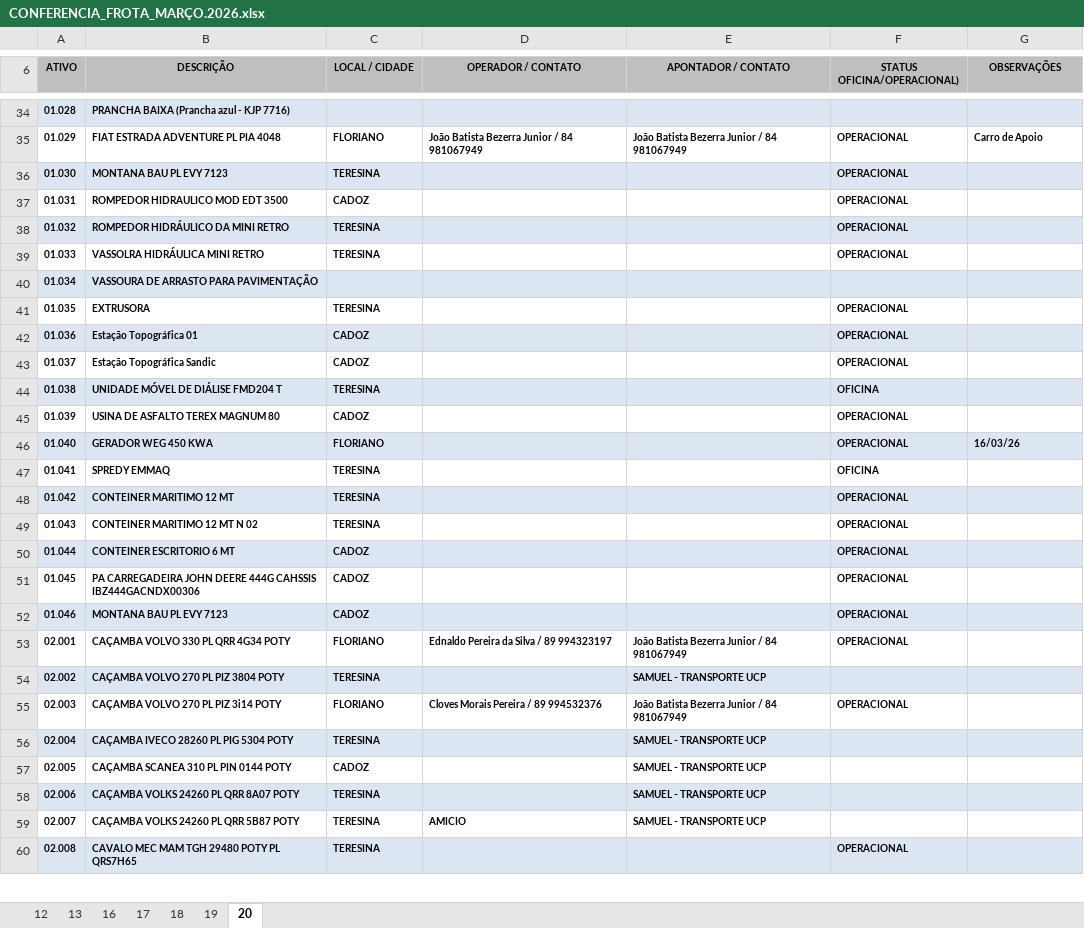
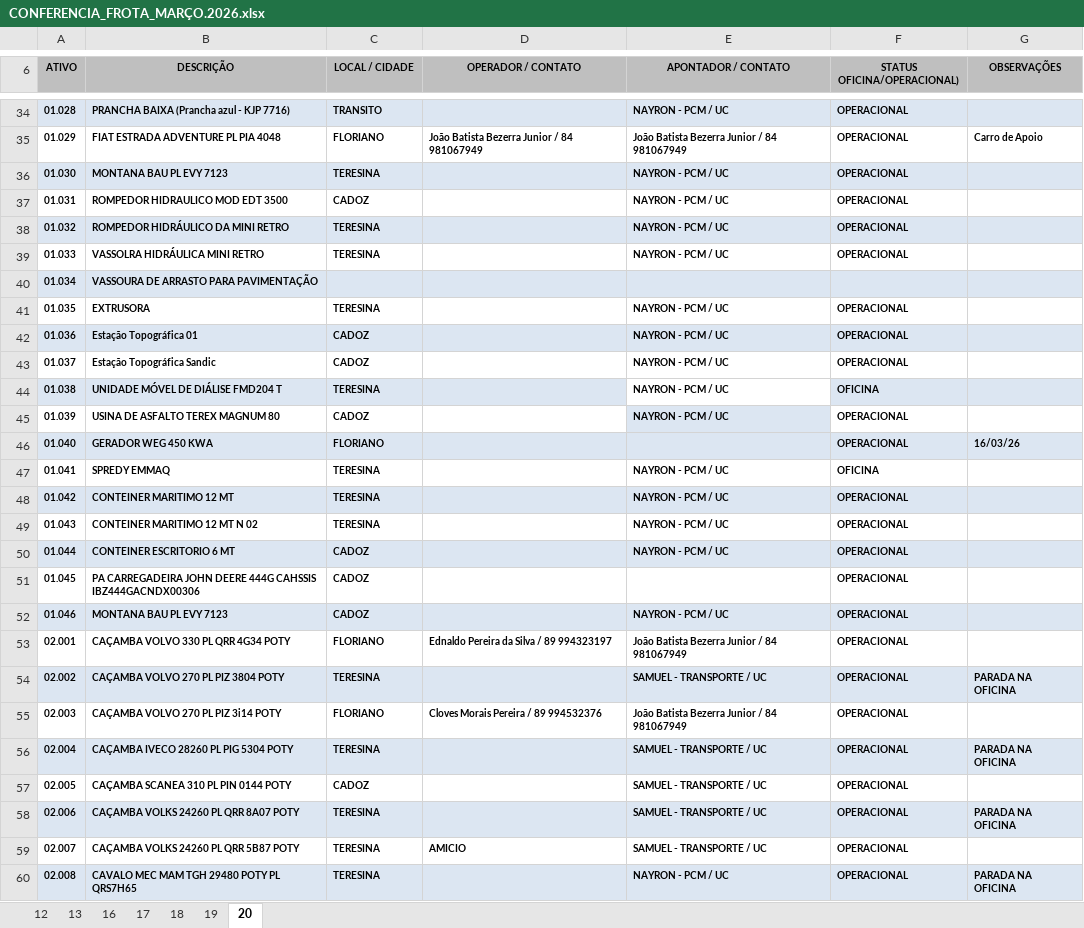
Before and after one commit to construtorapotyteresina-rgb/ConstrutoraPoty, an Excel workbook: FROTA POTY - CONFERENCIA DIARIA/CONFERENCIA_FROTA_MARÇO.2026.xlsx, sheet 20, drawn as a sheet; only a part is shown, gaps mark what is left out; values as stored, in another font and other column widths than the file's, no borders; charts and pictures not drawn; the diff covers the shown part only; the diff names each change by its address in the sheet, - before the commit and + after, or states it on an @@ line.

```diff
--- a/FROTA POTY - CONFERENCIA DIARIA/CONFERENCIA_FROTA_MARÇO.2026.xlsx (sheet 20)
+++ b/FROTA POTY - CONFERENCIA DIARIA/CONFERENCIA_FROTA_MARÇO.2026.xlsx (sheet 20)
-C34 (LOCAL / CIDADE): (empty)
+C34 (LOCAL / CIDADE): TRANSITO
-E34 (APONTADOR / CONTATO): (empty)
+E34 (APONTADOR / CONTATO): NAYRON - PCM / UC
-F34 (STATUS OFICINA/OPERACIONAL)): (empty)
+F34 (STATUS OFICINA/OPERACIONAL)): OPERACIONAL
-E36:E39 (APONTADOR / CONTATO): (empty)
+E36:E39 (APONTADOR / CONTATO): NAYRON - PCM / UC
-E41:E45 (APONTADOR / CONTATO): (empty)
+E41:E45 (APONTADOR / CONTATO): NAYRON - PCM / UC
-E44 fill: #DCE6F2
+E44 fill: none
-E45 fill: none
+E45 fill: #DCE6F2
-E47:E50 (APONTADOR / CONTATO): (empty)
+E47:E50 (APONTADOR / CONTATO): NAYRON - PCM / UC
-E52 (APONTADOR / CONTATO): (empty)
+E52 (APONTADOR / CONTATO): NAYRON - PCM / UC
-E54 (APONTADOR / CONTATO): SAMUEL - TRANSPORTE UCP
+E54 (APONTADOR / CONTATO): SAMUEL - TRANSPORTE / UC
-F54 (STATUS OFICINA/OPERACIONAL)): (empty)
+F54 (STATUS OFICINA/OPERACIONAL)): OPERACIONAL
-G54 (OBSERVAÇÕES): (empty)
+G54 (OBSERVAÇÕES): PARADA NA OFICINA
-E56:E59 (APONTADOR / CONTATO): SAMUEL - TRANSPORTE UCP
+E56:E59 (APONTADOR / CONTATO): SAMUEL - TRANSPORTE / UC
-F56:F59 (STATUS OFICINA/OPERACIONAL)): (empty)
+F56:F59 (STATUS OFICINA/OPERACIONAL)): OPERACIONAL
-G56 (OBSERVAÇÕES): (empty)
+G56 (OBSERVAÇÕES): PARADA NA OFICINA
-G58 (OBSERVAÇÕES): (empty)
+G58 (OBSERVAÇÕES): PARADA NA OFICINA
-E60 (APONTADOR / CONTATO): (empty)
+E60 (APONTADOR / CONTATO): NAYRON - PCM / UC
-G60 (OBSERVAÇÕES): (empty)
+G60 (OBSERVAÇÕES): PARADA NA OFICINA
```
Also changed, not shown: 118 edited cells elsewhere in this sheet.
